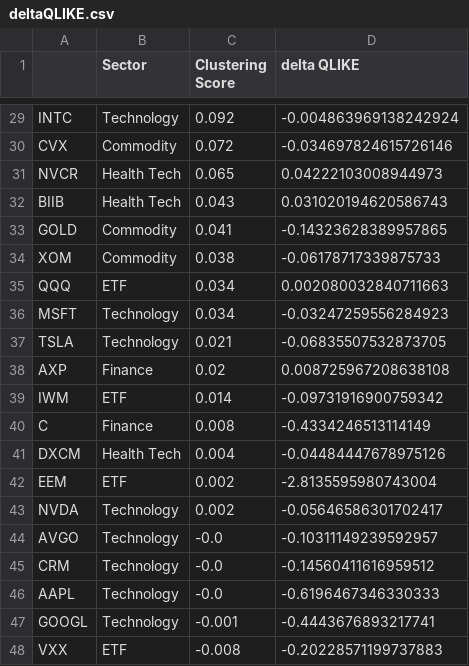
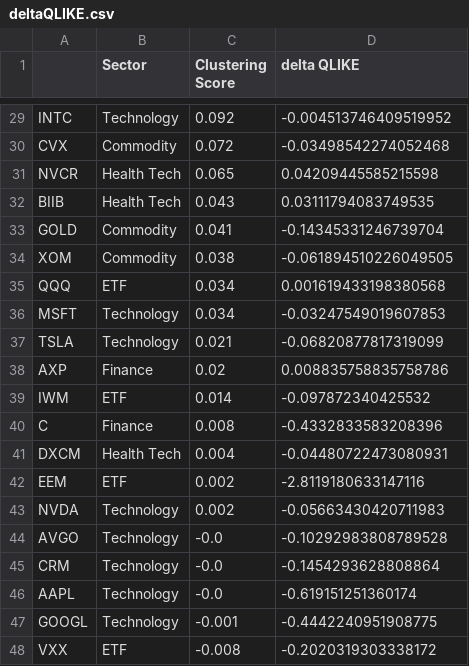
Before and after one commit to sushmita212/Stock_Volatility_Forecasting, a CSV file: results/deltaQLIKE.csv, drawn as a sheet; only a part is shown, gaps mark what is left out; the diff covers the shown part only; the diff names each change by its address in the sheet, - before the commit and + after, or states it on an @@ line.

```diff
--- a/results/deltaQLIKE.csv
+++ b/results/deltaQLIKE.csv
-D29 (delta QLIKE): -0.004863969138242924
+D29 (delta QLIKE): -0.004513746409519952
-D30 (delta QLIKE): -0.034697824615726146
+D30 (delta QLIKE): -0.03498542274052468
-D31 (delta QLIKE): 0.04222103008944973
+D31 (delta QLIKE): 0.04209445585215598
-D32 (delta QLIKE): 0.031020194620586743
+D32 (delta QLIKE): 0.03111794083749535
-D33 (delta QLIKE): -0.14323628389957865
+D33 (delta QLIKE): -0.14345331246739704
-D34 (delta QLIKE): -0.06178717339875733
+D34 (delta QLIKE): -0.061894510226049505
-D35 (delta QLIKE): 0.002080032840711663
+D35 (delta QLIKE): 0.001619433198380568
-D36 (delta QLIKE): -0.03247259556284923
+D36 (delta QLIKE): -0.03247549019607853
-D37 (delta QLIKE): -0.06835507532873705
+D37 (delta QLIKE): -0.06820877817319099
-D38 (delta QLIKE): 0.008725967208638108
+D38 (delta QLIKE): 0.008835758835758786
-D39 (delta QLIKE): -0.09731916900759342
+D39 (delta QLIKE): -0.097872340425532
-D40 (delta QLIKE): -0.4334246513114149
+D40 (delta QLIKE): -0.4332833583208396
-D41 (delta QLIKE): -0.04484447678975126
+D41 (delta QLIKE): -0.04480722473080931
-D42 (delta QLIKE): -2.8135595980743004
+D42 (delta QLIKE): -2.8119180633147116
-D43 (delta QLIKE): -0.05646586301702417
+D43 (delta QLIKE): -0.05663430420711983
-D44 (delta QLIKE): -0.10311149239592957
+D44 (delta QLIKE): -0.10292983808789528
-D45 (delta QLIKE): -0.14560411616959512
+D45 (delta QLIKE): -0.1454293628808864
-D46 (delta QLIKE): -0.6196467346330333
+D46 (delta QLIKE): -0.619151251360174
-D47 (delta QLIKE): -0.4443676893217741
+D47 (delta QLIKE): -0.4442240951908775
-D48 (delta QLIKE): -0.20228571199737883
+D48 (delta QLIKE): -0.2020319303338172
```
Also changed, not shown: 27 edited cells elsewhere in this file, results/all_sectors_results.csv, 3 other files.
